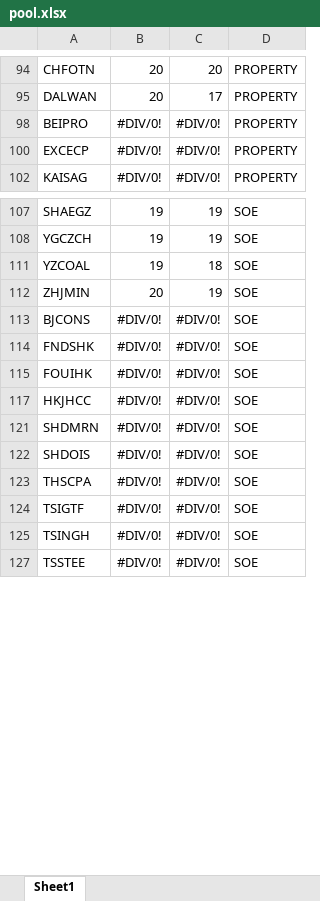
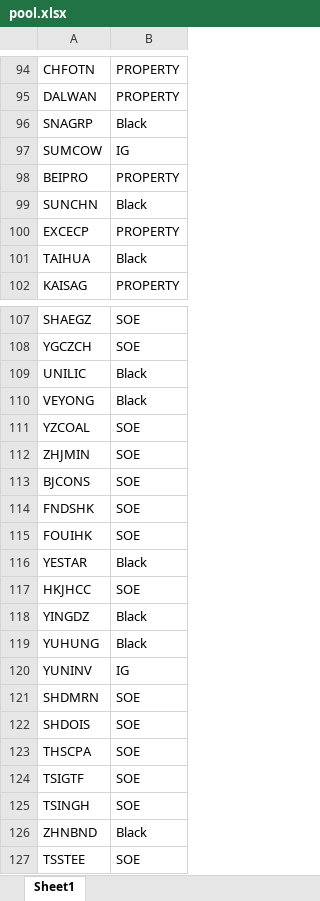
Before and after one commit to SDPOPT/HY_index, an Excel workbook: pool.xlsx, sheet Sheet1, drawn as a sheet; only a part is shown, gaps mark what is left out; values as stored, in another font and other column widths than the file's, no borders; removed rows and columns are numbered as before the commit, all else as after; the diff covers the shown part only; the diff names each change by its address in the sheet, - before the commit and + after, or states it on an @@ line.

```diff
--- a/pool.xlsx (sheet Sheet1)
+++ b/pool.xlsx (sheet Sheet1)
-column B, rows 94-102: 20 | 20 | #DIV/0! | #DIV/0! | #DIV/0!; rows 107-127: 19 | 19 | 19 | 20 | #DIV/0! | #DIV/0! | #DIV/0! | #DIV/0! | #DIV/0! | #DIV/0! | #DIV/0! | #DIV/0! | #DIV/0! | #DIV/0!
-column C, rows 94-102: 20 | 17 | #DIV/0! | #DIV/0! | #DIV/0!; rows 107-127: 19 | 19 | 18 | 19 | #DIV/0! | #DIV/0! | #DIV/0! | #DIV/0! | #DIV/0! | #DIV/0! | #DIV/0! | #DIV/0! | #DIV/0! | #DIV/0!
+row 96: SNAGRP | Black
+row 97: SUMCOW | IG
+row 99: SUNCHN | Black
+row 101: TAIHUA | Black
+row 109: UNILIC | Black
+row 110: VEYONG | Black
+row 116: YESTAR | Black
+row 118: YINGDZ | Black
+row 119: YUHUNG | Black
+row 120: YUNINV | IG
+row 126: ZHNBND | Black
```
Also changed, not shown: 46 added rows elsewhere in this sheet, hidden cells, 4 other files.
